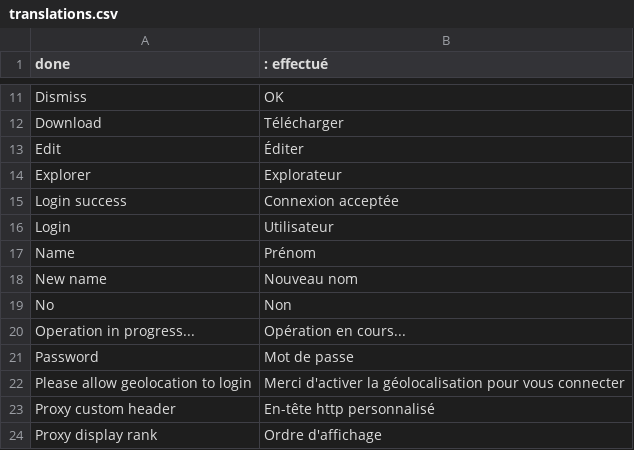
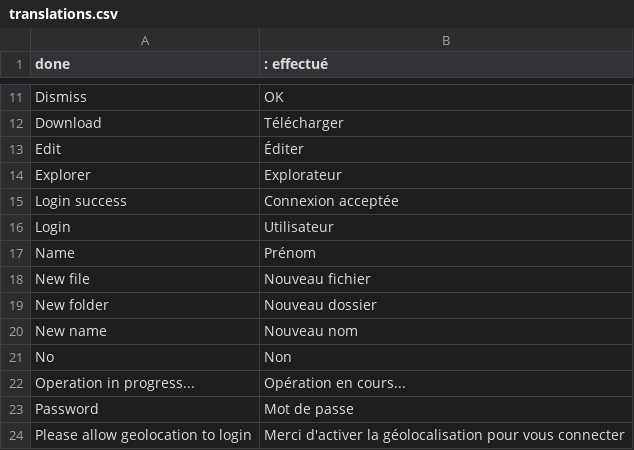
Before and after one commit to nicolaspernoud/ninicobox, a CSV file: translations.csv, drawn as a sheet; only a part is shown, gaps mark what is left out; the shorter side is filled out with more unchanged rows; the diff names each change by its address in the sheet, - before the commit and + after, or states it on an @@ line.

Commit message:
Added translations for new file and new folder

```diff
--- a/translations.csv
+++ b/translations.csv
+row 18: New file | Nouveau fichier
+row 19: New folder | Nouveau dossier
```
